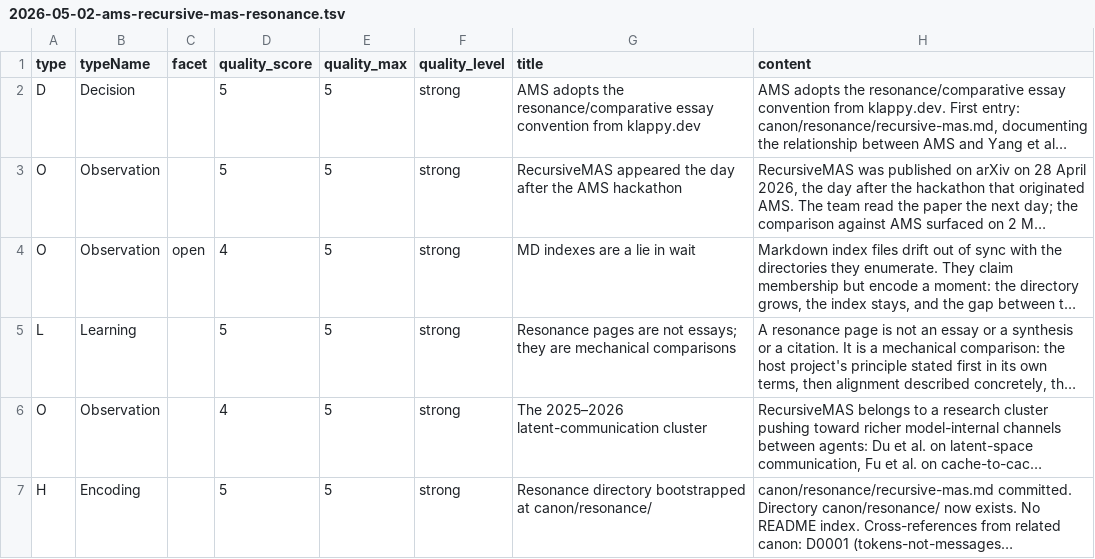
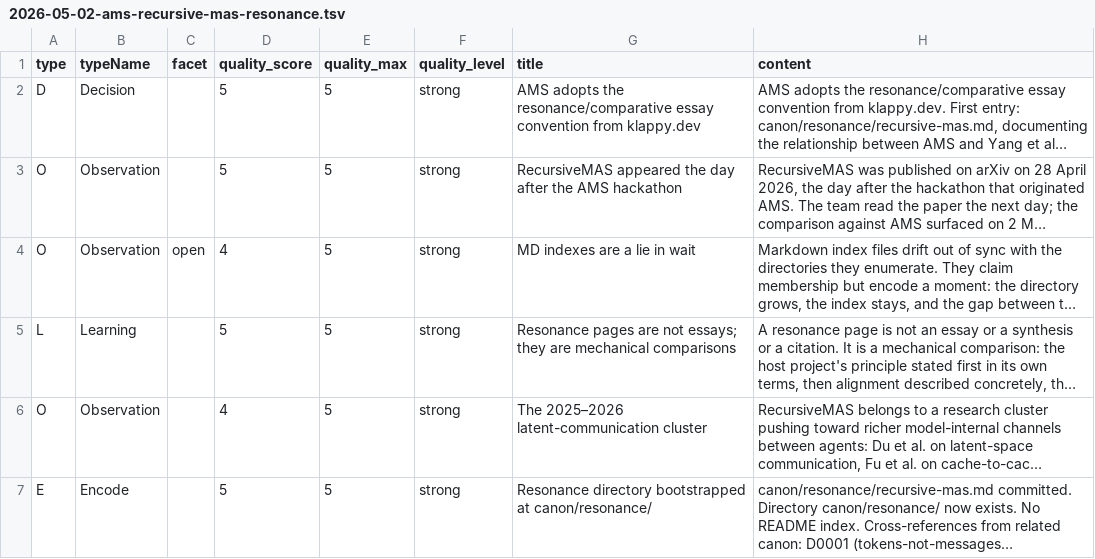
Before and after one commit to klappy/agent-messaging-service, a TSV file: journal/2026-05-02-ams-recursive-mas-resonance.tsv, drawn as a sheet; long unchanged cells end in …; the diff names each change by its address in the sheet, - before the commit and + after, or states it on an @@ line.

```diff
--- a/journal/2026-05-02-ams-recursive-mas-resonance.tsv
+++ b/journal/2026-05-02-ams-recursive-mas-resonance.tsv
-A7 (type): H
+A7 (type): E
-B7 (typeName): Encoding
+B7 (typeName): Encode
```
